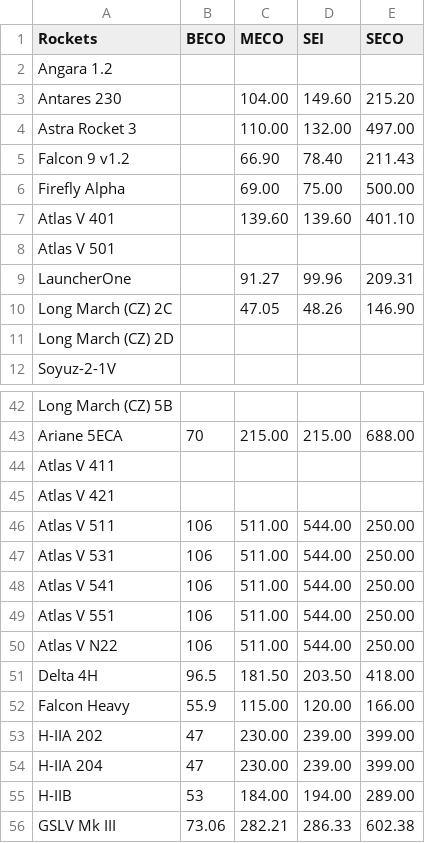
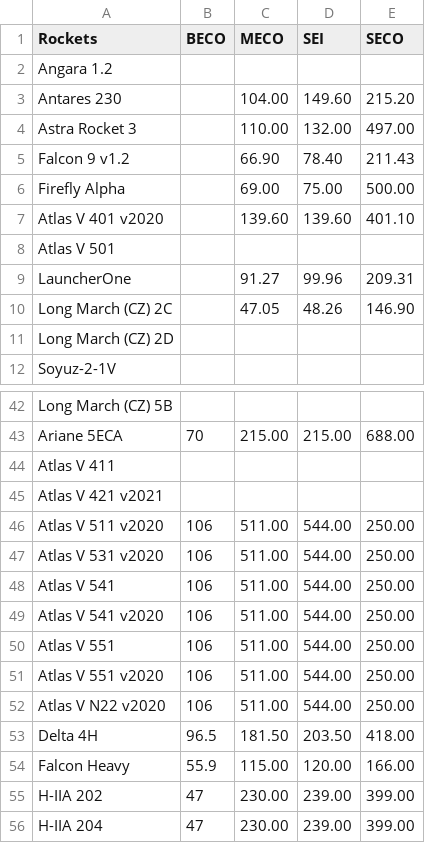
Before and after one commit to cbarker211/Improved_Emission_Profile, a CSV file: input_files/launch_event_altitudes.csv, drawn as a sheet; only a part is shown, gaps mark what is left out; the shorter side is filled out with more unchanged rows.

Commit message:
Updated launch, rocket and reentry scripts from yearly to single files. Some other moving around of files and renaming filepaths in scripts. Updated launch event altitudes, and some minor bug fixes including adding Atlas, fixing LM2F prop mass, Chang'e removed. Updated variables in netcdf files.

```diff
--- a/input_files/launch_event_altitudes.csv
+++ b/input_files/launch_event_altitudes.csv
@@ -6,3 +6,3 @@ Falcon 9 v1.2,,66.90,78.40,211.43
 Firefly Alpha,,69.00,75.00,500.00
-Atlas V 401,,139.60,139.60,401.10
+Atlas V 401 v2020,,139.60,139.60,401.10
 Atlas V 501,,,,
@@ -44,8 +44,10 @@ Ariane 5ECA,70,215.00,215.00,688.00
 Atlas V 411,,,,
-Atlas V 421,,,,
-Atlas V 511,106,511.00,544.00,250.00
-Atlas V 531,106,511.00,544.00,250.00
+Atlas V 421 v2021,,,,
+Atlas V 511 v2020,106,511.00,544.00,250.00
+Atlas V 531 v2020,106,511.00,544.00,250.00
 Atlas V 541,106,511.00,544.00,250.00
+Atlas V 541 v2020,106,511.00,544.00,250.00
 Atlas V 551,106,511.00,544.00,250.00
-Atlas V N22,106,511.00,544.00,250.00
+Atlas V 551 v2020,106,511.00,544.00,250.00
+Atlas V N22 v2020,106,511.00,544.00,250.00
 Delta 4H,96.5,181.50,203.50,418.00
```
Also changed, not shown: 33 other files.
